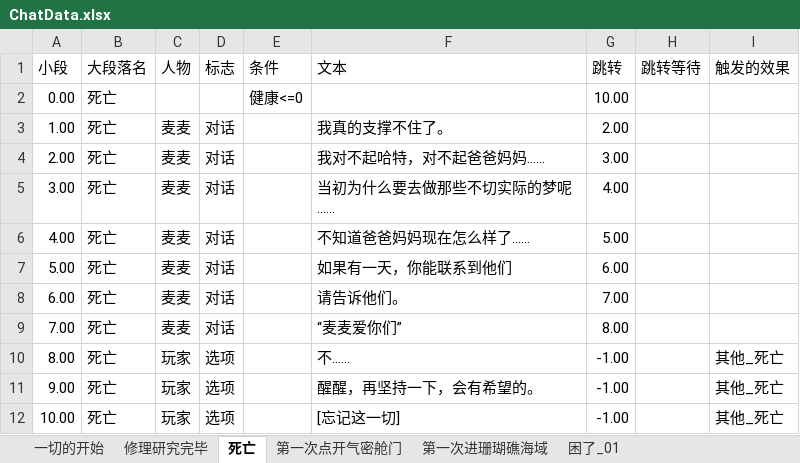
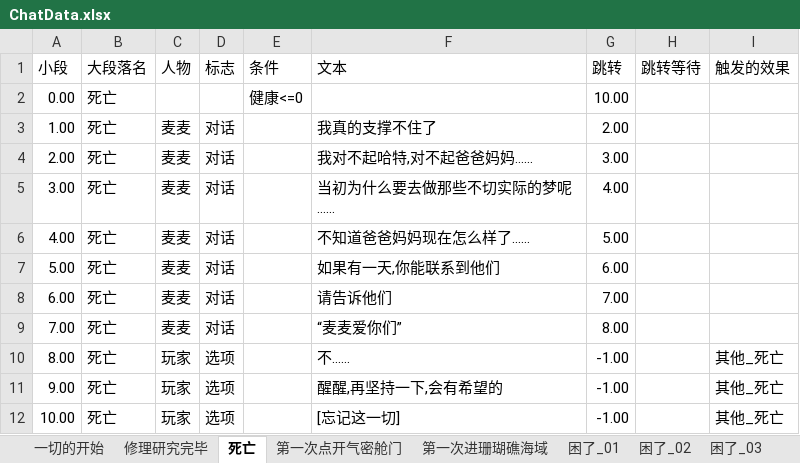
Before and after one commit to Cindyxj1011001101/WindowsSurvival, an Excel workbook: Assets/StreamingAssets/Excel/ChatData.xlsx, sheet 死亡, drawn as a sheet; values as stored, in another font and other column widths than the file's, no borders; the diff names each change by its address in the sheet, - before the commit and + after, or states it on an @@ line.

```diff
--- a/Assets/StreamingAssets/Excel/ChatData.xlsx (sheet 死亡)
+++ b/Assets/StreamingAssets/Excel/ChatData.xlsx (sheet 死亡)
+sheet tab: 困了_02
+sheet tab: 困了_03
-F3 (文本): 我真的支撑不住了。
+F3 (文本): 我真的支撑不住了
-F4 (文本): 我对不起哈特，对不起爸爸妈妈……
+F4 (文本): 我对不起哈特,对不起爸爸妈妈……
-F7 (文本): 如果有一天，你能联系到他们
+F7 (文本): 如果有一天,你能联系到他们
-F8 (文本): 请告诉他们。
+F8 (文本): 请告诉他们
-F11 (文本): 醒醒，再坚持一下，会有希望的。
+F11 (文本): 醒醒,再坚持一下,会有希望的
```
Also changed, not shown: sheet 一切的开始, sheet 修理研究完毕, sheet 第一次点开气密舱门, sheet 第一次进珊瑚礁海域, sheet 困了_01, 19 other files.
